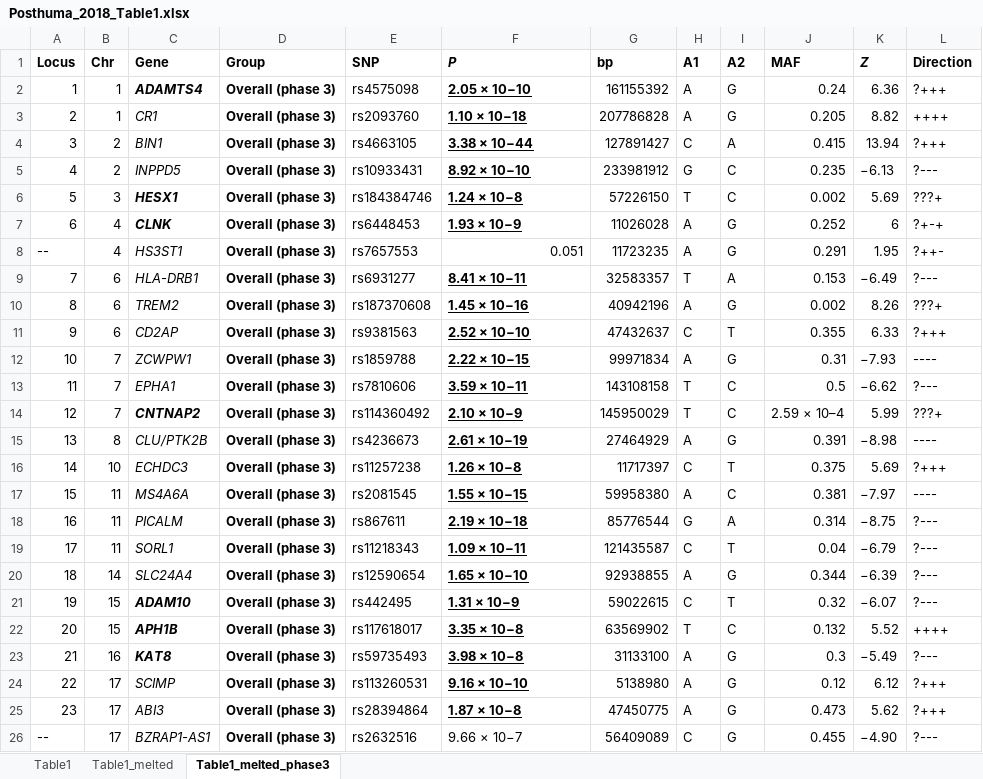
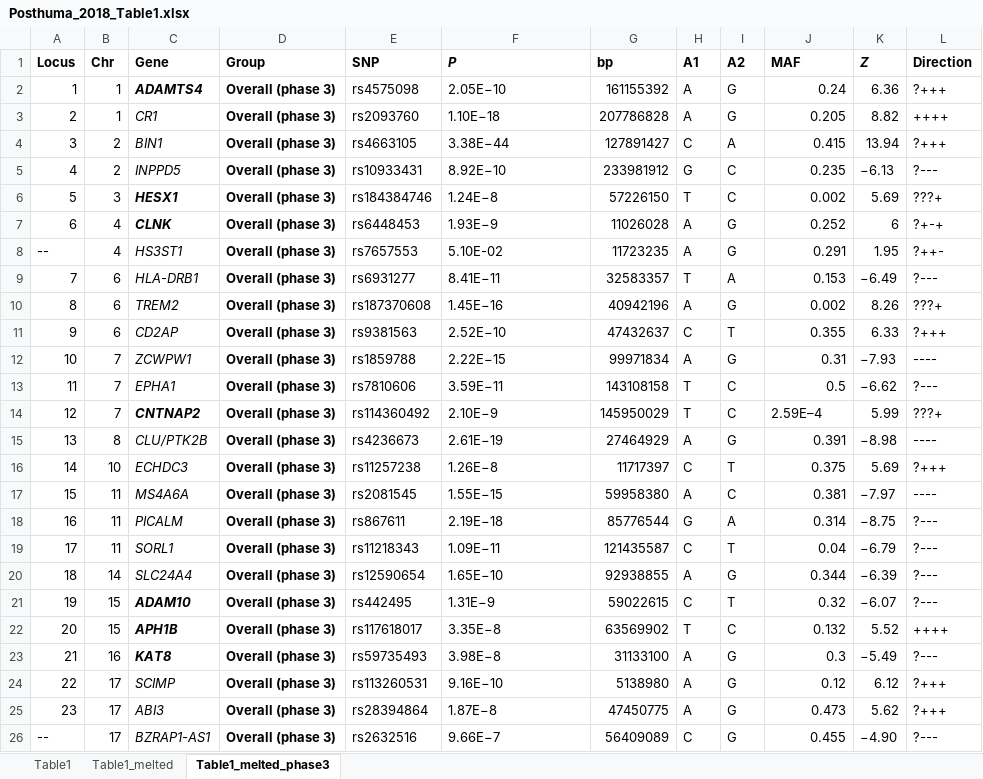
Before and after one commit to RajLabMSSM/Fine_Mapping, an Excel workbook: Data/GWAS/Posthuma_2018/Posthuma_2018_Table1.xlsx, sheet Table1_melted_phase3, drawn as a sheet; only a part is shown; values as stored, in another font and other column widths than the file's, no borders; the diff covers the shown part only; the diff names each change by its address in the sheet, - before the commit and + after, or states it on an @@ line.

Commit message:
Change p to e-10 notation

```diff
--- a/Data/GWAS/Posthuma_2018/Posthuma_2018_Table1.xlsx (sheet Table1_melted_phase3)
+++ b/Data/GWAS/Posthuma_2018/Posthuma_2018_Table1.xlsx (sheet Table1_melted_phase3)
-F2 (P): 2.05 × 10−10
+F2 (P): 2.05E−10
@@ F2:F7 bold: on → off, underline: on → off @@
-F3 (P): 1.10 × 10−18
+F3 (P): 1.10E−18
-F4 (P): 3.38 × 10−44
+F4 (P): 3.38E−44
-F5 (P): 8.92 × 10−10
+F5 (P): 8.92E−10
-F6 (P): 1.24 × 10−8
+F6 (P): 1.24E−8
-F7 (P): 1.93 × 10−9
+F7 (P): 1.93E−9
-F8 (P): 0.051
+F8 (P): 5.10E-02
-F8 alignment: right
+F8 alignment: left
-F9 (P): 8.41 × 10−11
+F9 (P): 8.41E−11
@@ F9:F25 bold: on → off, underline: on → off @@
-F10 (P): 1.45 × 10−16
+F10 (P): 1.45E−16
-F11 (P): 2.52 × 10−10
+F11 (P): 2.52E−10
-F12 (P): 2.22 × 10−15
+F12 (P): 2.22E−15
-F13 (P): 3.59 × 10−11
+F13 (P): 3.59E−11
-F14 (P): 2.10 × 10−9
+F14 (P): 2.10E−9
-J14 (MAF): 2.59 × 10–4
+J14 (MAF): 2.59E–4
-F15 (P): 2.61 × 10−19
+F15 (P): 2.61E−19
-F16 (P): 1.26 × 10−8
+F16 (P): 1.26E−8
-F17 (P): 1.55 × 10−15
+F17 (P): 1.55E−15
-F18 (P): 2.19 × 10−18
+F18 (P): 2.19E−18
-F19 (P): 1.09 × 10−11
+F19 (P): 1.09E−11
-F20 (P): 1.65 × 10−10
+F20 (P): 1.65E−10
-F21 (P): 1.31 × 10−9
+F21 (P): 1.31E−9
-F22 (P): 3.35 × 10−8
+F22 (P): 3.35E−8
-F23 (P): 3.98 × 10−8
+F23 (P): 3.98E−8
-F24 (P): 9.16 × 10−10
+F24 (P): 9.16E−10
-F25 (P): 1.87 × 10−8
+F25 (P): 1.87E−8
-F26 (P): 9.66 × 10−7
+F26 (P): 9.66E−7
```
Also changed, not shown: 7 edited cells and cell formats elsewhere in this sheet.
